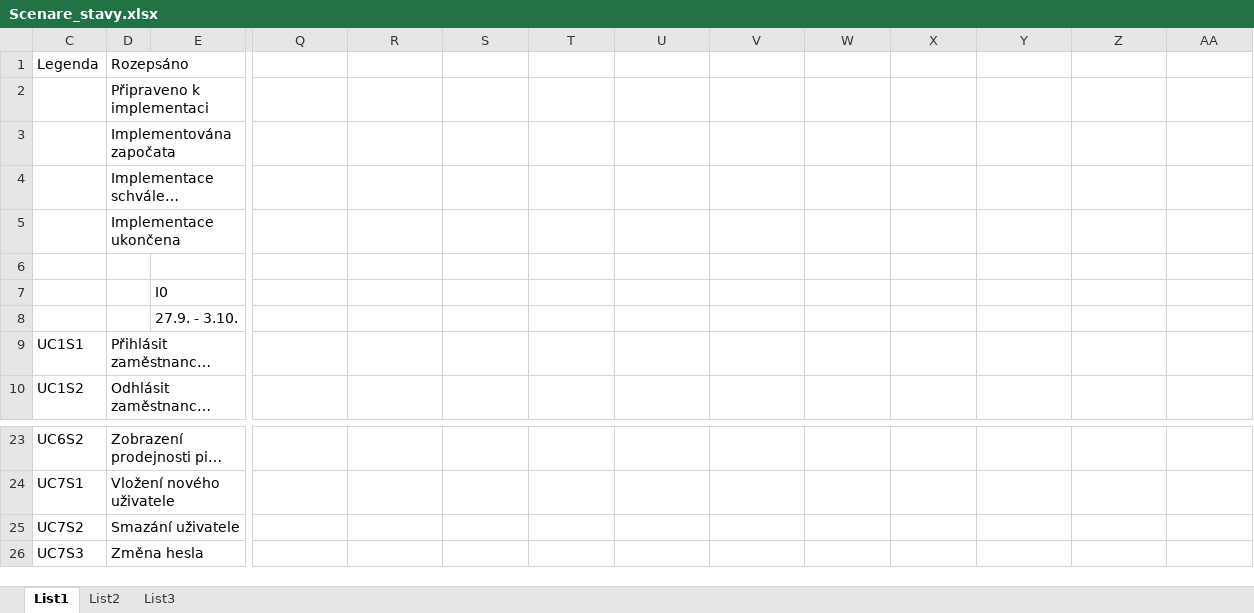
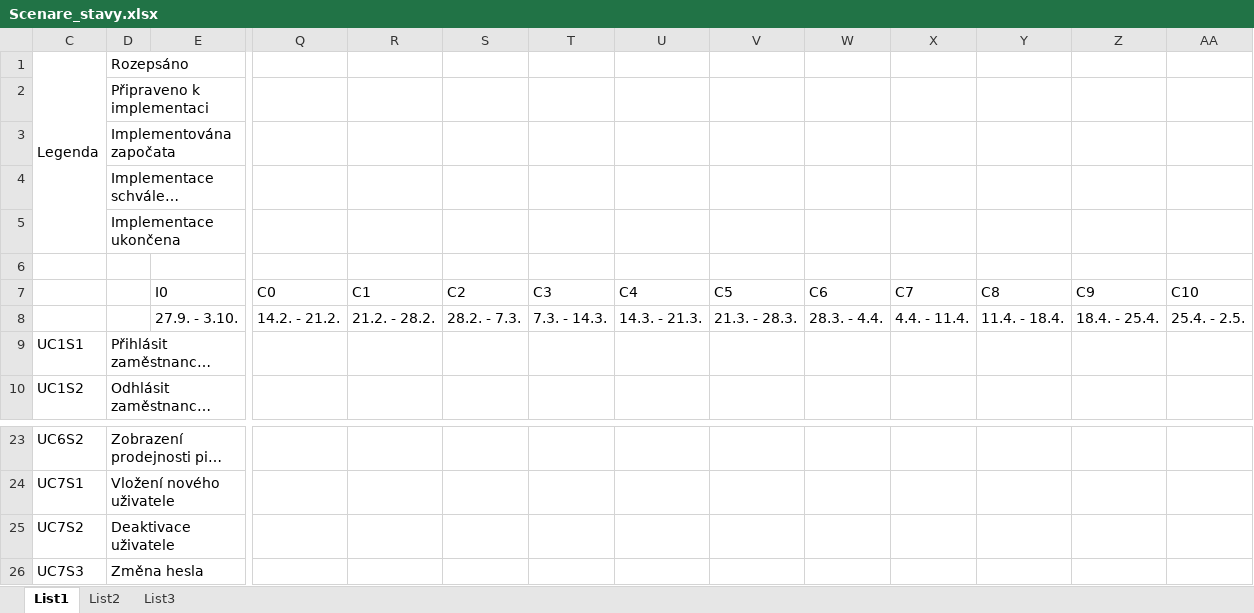
Before and after one commit to farmasek/PizzaKaktus, an Excel workbook: documentation/Scenare/Scenare_stavy.xlsx, sheet List1, drawn as a sheet; only a part is shown, gaps mark what is left out; long unchanged cells end in …; values as stored, in another font and other column widths than the file's, no cell formats; the diff names each change by its address in the sheet, - before the commit and + after, or states it on an @@ line.

Commit message:
Documentation - update scenario states

```diff
--- a/documentation/Scenare/Scenare_stavy.xlsx (sheet List1)
+++ b/documentation/Scenare/Scenare_stavy.xlsx (sheet List1)
+C1:C5 merged
-Q7: (empty)
+Q7: C0
-R7: (empty)
+R7: C1
-S7: (empty)
+S7: C2
-T7: (empty)
+T7: C3
-U7: (empty)
+U7: C4
-V7: (empty)
+V7: C5
-W7: (empty)
+W7: C6
-X7: (empty)
+X7: C7
-Y7: (empty)
+Y7: C8
-Z7: (empty)
+Z7: C9
-AA7: (empty)
+AA7: C10
-Q8: (empty)
+Q8: 14.2. - 21.2.
-R8: (empty)
+R8: 21.2. - 28.2.
-S8: (empty)
+S8: 28.2. - 7.3.
-T8: (empty)
+T8: 7.3. - 14.3.
-U8: (empty)
+U8: 14.3. - 21.3.
-V8: (empty)
+V8: 21.3. - 28.3.
-W8: (empty)
+W8: 28.3. - 4.4.
-X8: (empty)
+X8: 4.4. - 11.4.
-Y8: (empty)
+Y8: 11.4. - 18.4.
-Z8: (empty)
+Z8: 18.4. - 25.4.
-AA8: (empty)
+AA8: 25.4. - 2.5.
-D25: Smazání uživatele
+D25: Deaktivace uživatele
```
Also changed, not shown: cell formats.
